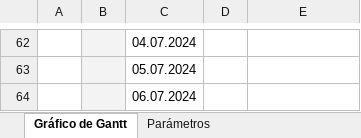
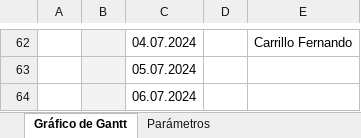
Before and after one commit to CarrilloFernando/Proyecto-final, an Excel workbook: gantt-Carrillo_fernando.xlsx, sheet Gráfico de Gantt, drawn as a sheet; only a part is shown, gaps mark what is left out; values as stored, in another font and other column widths than the file's, no borders; conditional formats not drawn; the diff covers the shown part only; the diff names each change by its address in the sheet, - before the commit and + after, or states it on an @@ line.

```diff
--- a/gantt-Carrillo_fernando.xlsx (sheet Gráfico de Gantt)
+++ b/gantt-Carrillo_fernando.xlsx (sheet Gráfico de Gantt)
-E62: (empty)
+E62: Carrillo Fernando
```
Also changed, not shown: 50 edited cells elsewhere in this sheet, repuestas.xlsx, 3 other files.
